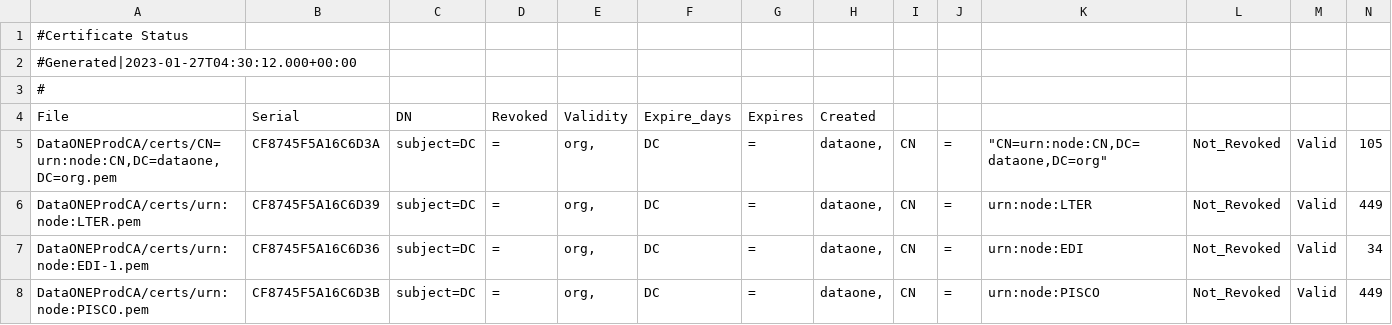
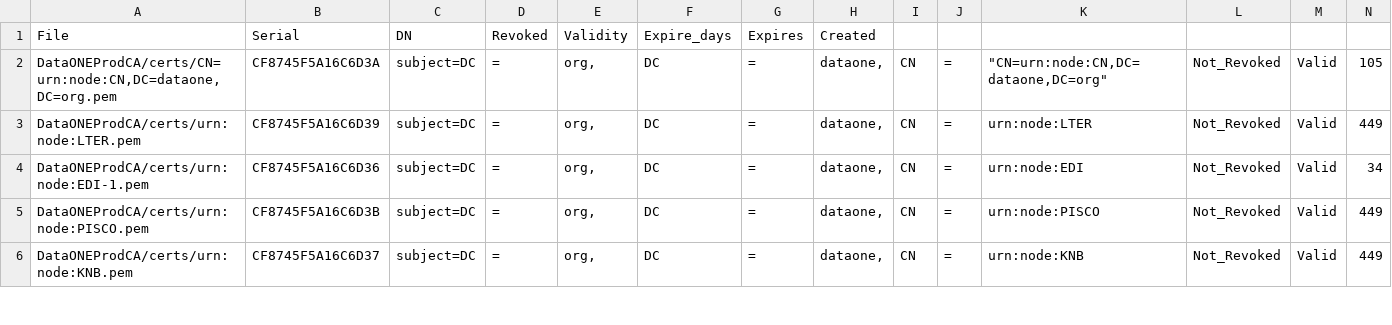
Before and after one commit to DataONEorg/ca, a CSV file: prod_cert_status.csv, drawn as a sheet; only a part is shown; the shorter side is filled out with more unchanged rows; rows hold the shown columns only; the diff names each change by its address in the sheet, - before the commit and + after, or states it on an @@ line.

Commit message:
Update prod_cert_status.csv

```diff
--- a/prod_cert_status.csv
+++ b/prod_cert_status.csv
-row 1: #Certificate Status
-row 2: #Generated|2023-01-27T04:30:12.000+00:00
-row 3: #
```
